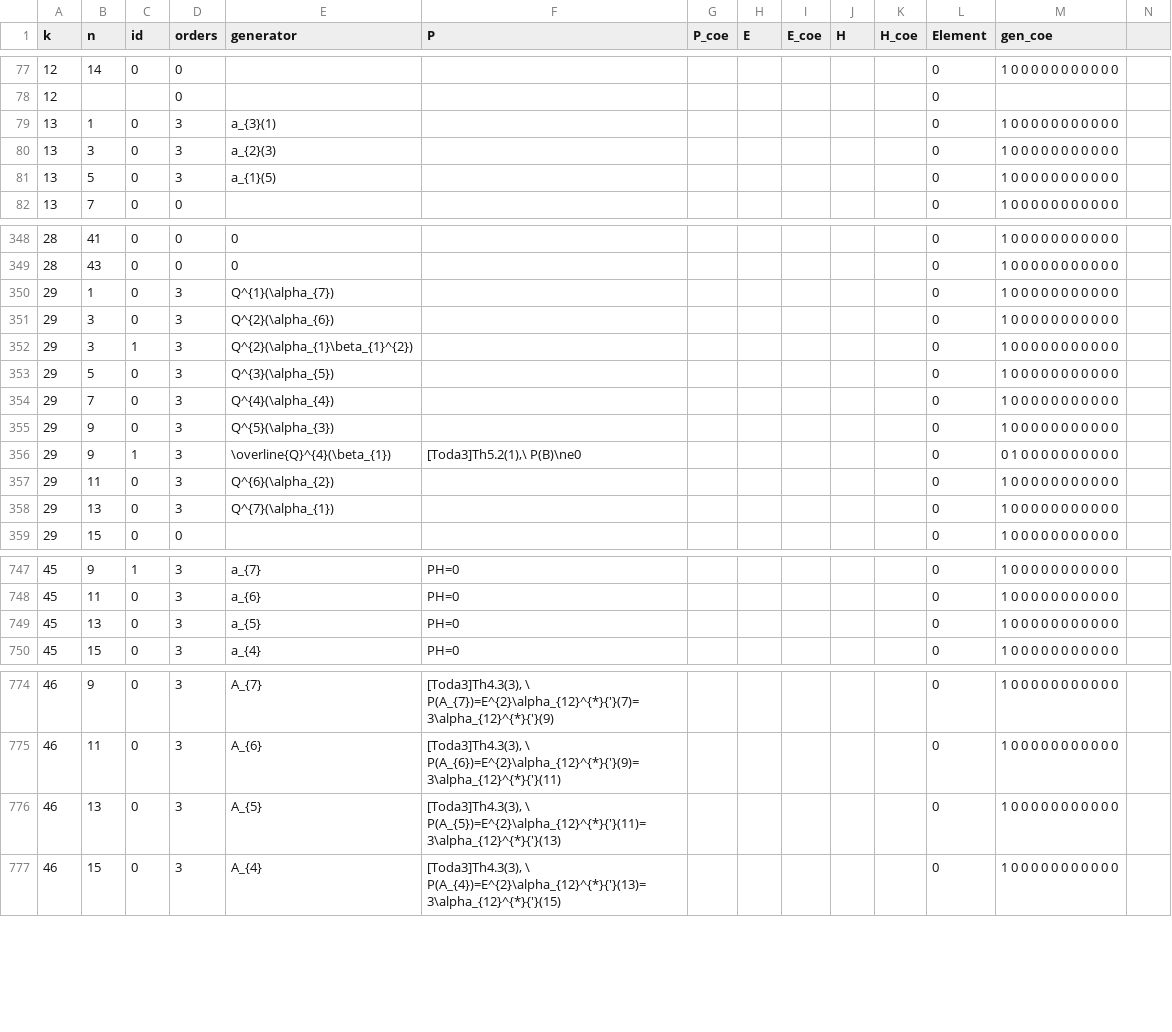
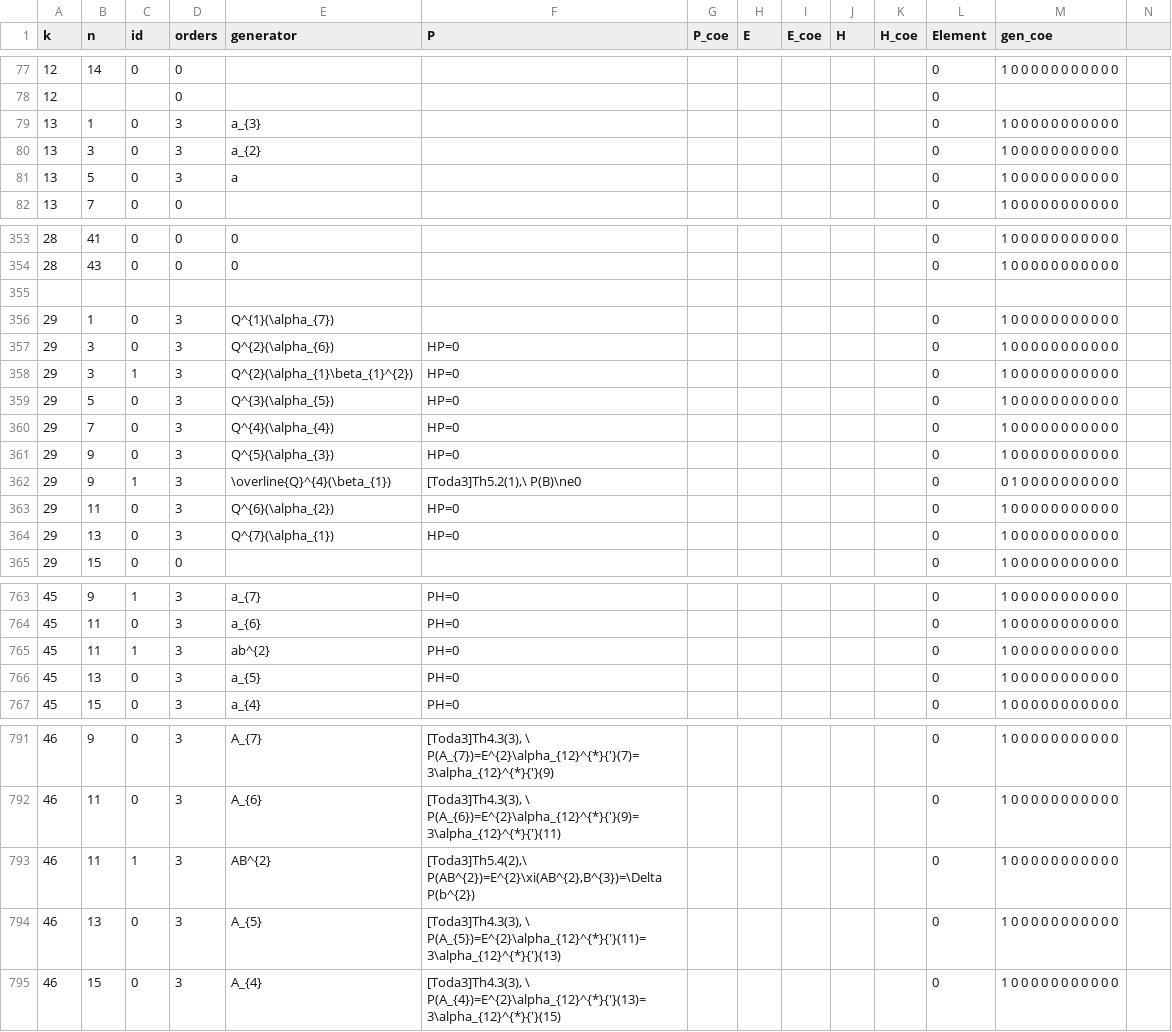
Before and after one commit to akebono03/Images-of-Generators-under-Homomorphisms-of-Double-EHP-Exact-Sequences, a CSV file: fiber3.csv, drawn as a sheet; only a part is shown, gaps mark what is left out; addresses are those after the commit; rows hold the shown columns only; the diff covers the shown part only; the diff names each change by its address in the sheet, - before the commit and + after, or states it on an @@ line.

```diff
--- a/fiber3.csv
+++ b/fiber3.csv
-E79 (generator): a_{3}(1)
+E79 (generator): a_{3}
-E80 (generator): a_{2}(3)
+E80 (generator): a_{2}
-E81 (generator): a_{1}(5)
+E81 (generator): a
+row 355: (empty)
-F357:F361 (P): (empty)
+F357:F361 (P): HP=0
-F363:F364 (P): (empty)
+F363:F364 (P): HP=0
+row 765: 45 | 11 | 1 | 3 | ab^{2} | PH=0 |  |  |  |  |  | 0 | 1 0 0 0 0 0 0 0 0 0 0 0
+row 793: 46 | 11 | 1 | 3 | AB^{2} | [Toda3]Th5.4(2),\ P(AB^{2})=E^{2}\xi(AB^{2},B^{3})=\Delta P(b^{2}) |  |  |  |  |  | 0 | 1 0 0 0 0 0 0 0 0 0 0 0
```
Also changed, not shown: 15 added rows and 14 edited cells elsewhere in this file, generator3.csv, sphere3.csv, 1 other file.
